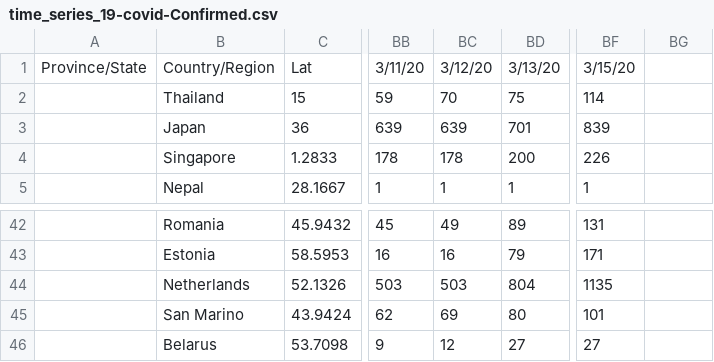
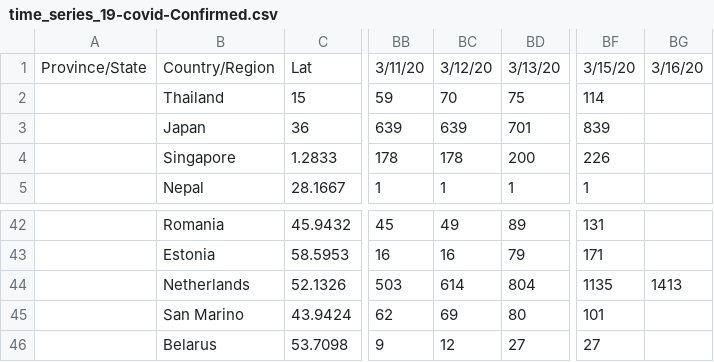
Before and after one commit to joldnl/COVID-19, a CSV file: csse_covid_19_data/csse_covid_19_time_series/time_series_19-covid-Confirmed.csv, drawn as a sheet; only a part is shown, gaps mark what is left out; the diff names each change by its address in the sheet, - before the commit and + after, or states it on an @@ line.

Commit message:
Update with corrected dutch data

```diff
--- a/csse_covid_19_data/csse_covid_19_time_series/time_series_19-covid-Confirmed.csv
+++ b/csse_covid_19_data/csse_covid_19_time_series/time_series_19-covid-Confirmed.csv
-BG1: (empty)
+BG1: 3/16/20
-BC44: 503
+BC44: 614
-BG44: (empty)
+BG44: 1413
```
Also changed, not shown: csse_covid_19_data/csse_covid_19_time_series/time_series_19-covid-Deaths.csv, csse_covid_19_data/csse_covid_19_time_series/time_series_19-covid-Recovered.csv.
